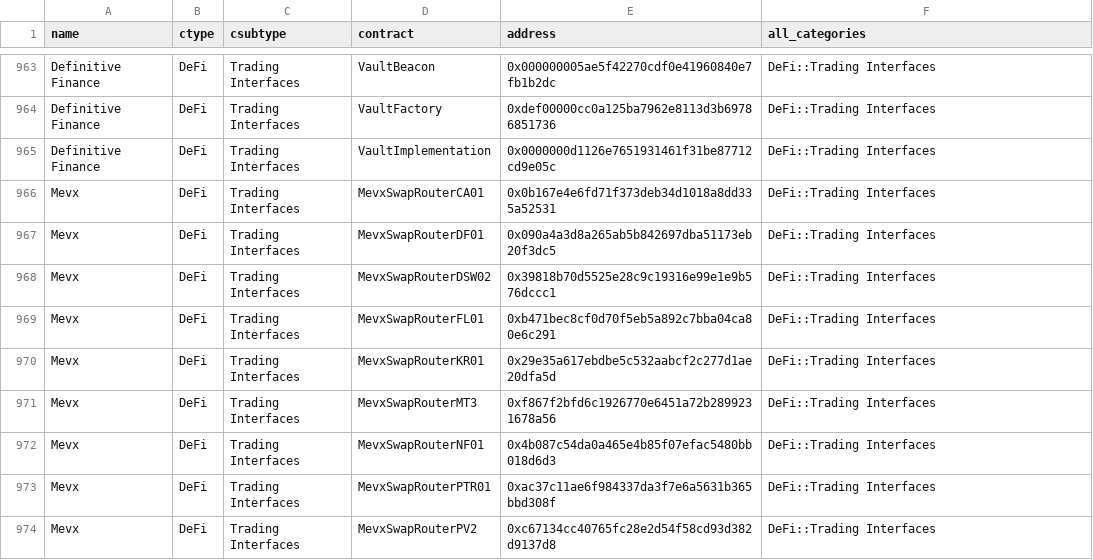
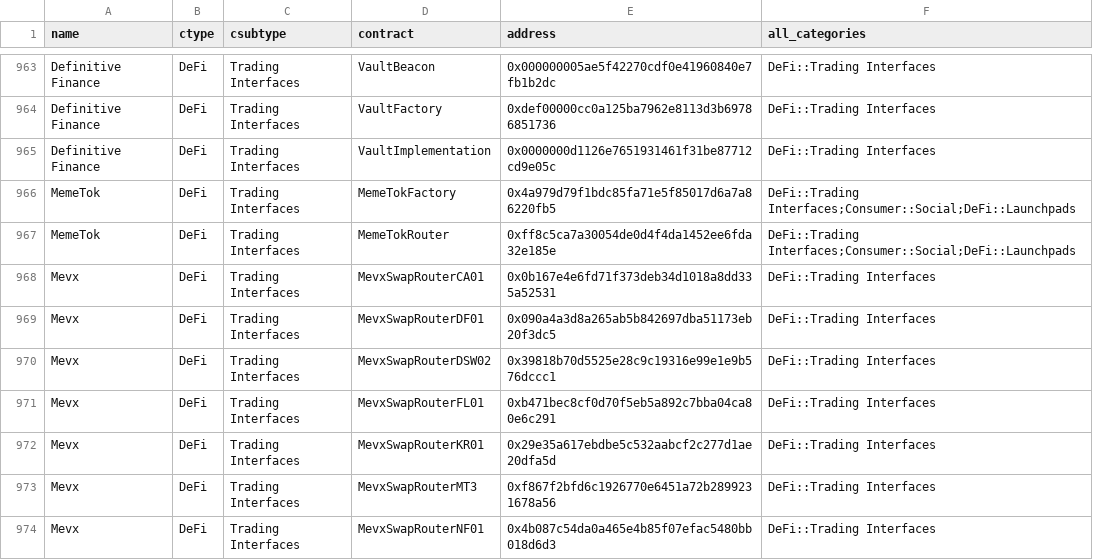
Before and after one commit to monad-crypto/protocols, a CSV file: protocols-mainnet.csv, drawn as a sheet; only a part is shown, gaps mark what is left out; the shorter side is filled out with more unchanged rows.

```diff
--- a/protocols-mainnet.csv
+++ b/protocols-mainnet.csv
@@ -965,2 +965,4 @@ Definitive Finance,DeFi,Trading Interfaces,VaultFactory,0xdef00000cc0a125ba7962e
 Definitive Finance,DeFi,Trading Interfaces,VaultImplementation,0x0000000d1126e7651931461f31be87712cd9e05c,DeFi::Trading Interfaces
+MemeTok,DeFi,Trading Interfaces,MemeTokFactory,0x4a979d79f1bdc85fa71e5f85017d6a7a86220fb5,DeFi::Trading Interfaces;Consumer::Social;DeFi::Launchpads
+MemeTok,DeFi,Trading Interfaces,MemeTokRouter,0xff8c5ca7a30054de0d4f4da1452ee6fda32e185e,DeFi::Trading Interfaces;Consumer::Social;DeFi::Launchpads
 Mevx,DeFi,Trading Interfaces,MevxSwapRouterCA01,0x0b167e4e6fd71f373deb34d1018a8dd335a52531,DeFi::Trading Interfaces
```
